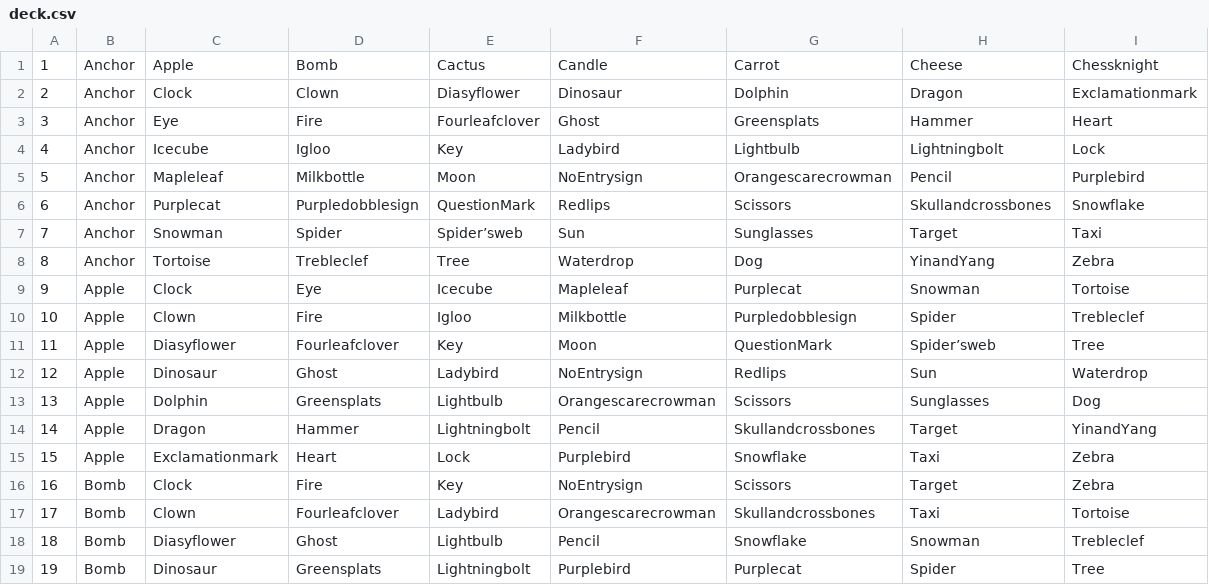
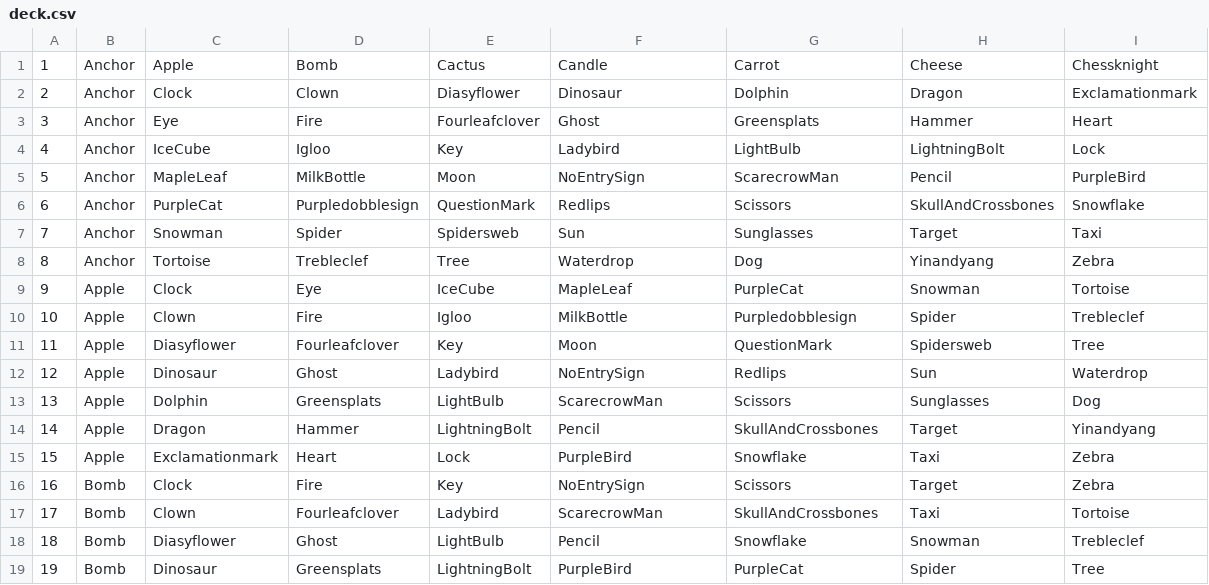
Before and after one commit to LeonelCamposM/Spot-It, a CSV file: scripts/deck.csv, drawn as a sheet; only a part is shown; the diff covers the shown part only.

Commit message:
Update deck.csv

```diff
--- a/scripts/deck.csv
+++ b/scripts/deck.csv
@@ -3,17 +3,17 @@
 3,Anchor,Eye,Fire,Fourleafclover,Ghost,Greensplats,Hammer,Heart
-4,Anchor,Icecube,Igloo,Key,Ladybird,Lightbulb,Lightningbolt,Lock
-5,Anchor,Mapleleaf,Milkbottle,Moon,NoEntrysign,Orangescarecrowman,Pencil,Purplebird
-6,Anchor,Purplecat,Purpledobblesign,QuestionMark,Redlips,Scissors,Skullandcrossbones,Snowflake
-7,Anchor,Snowman,Spider,Spider’sweb,Sun,Sunglasses,Target,Taxi
-8,Anchor,Tortoise,Trebleclef,Tree,Waterdrop,Dog,YinandYang,Zebra
-9,Apple,Clock,Eye,Icecube,Mapleleaf,Purplecat,Snowman,Tortoise
-10,Apple,Clown,Fire,Igloo,Milkbottle,Purpledobblesign,Spider,Trebleclef
-11,Apple,Diasyflower,Fourleafclover,Key,Moon,QuestionMark,Spider’sweb,Tree
-12,Apple,Dinosaur,Ghost,Ladybird,NoEntrysign,Redlips,Sun,Waterdrop
-13,Apple,Dolphin,Greensplats,Lightbulb,Orangescarecrowman,Scissors,Sunglasses,Dog
-14,Apple,Dragon,Hammer,Lightningbolt,Pencil,Skullandcrossbones,Target,YinandYang
-15,Apple,Exclamationmark,Heart,Lock,Purplebird,Snowflake,Taxi,Zebra
-16,Bomb,Clock,Fire,Key,NoEntrysign,Scissors,Target,Zebra
-17,Bomb,Clown,Fourleafclover,Ladybird,Orangescarecrowman,Skullandcrossbones,Taxi,Tortoise
-18,Bomb,Diasyflower,Ghost,Lightbulb,Pencil,Snowflake,Snowman,Trebleclef
-19,Bomb,Dinosaur,Greensplats,Lightningbolt,Purplebird,Purplecat,Spider,Tree
+4,Anchor,IceCube,Igloo,Key,Ladybird,LightBulb,LightningBolt,Lock
+5,Anchor,MapleLeaf,MilkBottle,Moon,NoEntrySign,ScarecrowMan,Pencil,PurpleBird
+6,Anchor,PurpleCat,Purpledobblesign,QuestionMark,Redlips,Scissors,SkullAndCrossbones,Snowflake
+7,Anchor,Snowman,Spider,Spidersweb,Sun,Sunglasses,Target,Taxi
+8,Anchor,Tortoise,Trebleclef,Tree,Waterdrop,Dog,Yinandyang,Zebra
+9,Apple,Clock,Eye,IceCube,MapleLeaf,PurpleCat,Snowman,Tortoise
+10,Apple,Clown,Fire,Igloo,MilkBottle,Purpledobblesign,Spider,Trebleclef
+11,Apple,Diasyflower,Fourleafclover,Key,Moon,QuestionMark,Spidersweb,Tree
+12,Apple,Dinosaur,Ghost,Ladybird,NoEntrySign,Redlips,Sun,Waterdrop
+13,Apple,Dolphin,Greensplats,LightBulb,ScarecrowMan,Scissors,Sunglasses,Dog
+14,Apple,Dragon,Hammer,LightningBolt,Pencil,SkullAndCrossbones,Target,Yinandyang
+15,Apple,Exclamationmark,Heart,Lock,PurpleBird,Snowflake,Taxi,Zebra
+16,Bomb,Clock,Fire,Key,NoEntrySign,Scissors,Target,Zebra
+17,Bomb,Clown,Fourleafclover,Ladybird,ScarecrowMan,SkullAndCrossbones,Taxi,Tortoise
+18,Bomb,Diasyflower,Ghost,LightBulb,Pencil,Snowflake,Snowman,Trebleclef
+19,Bomb,Dinosaur,Greensplats,LightningBolt,PurpleBird,PurpleCat,Spider,Tree
```
Also changed, not shown: 65 edited cells elsewhere in this file, 1 other file.
